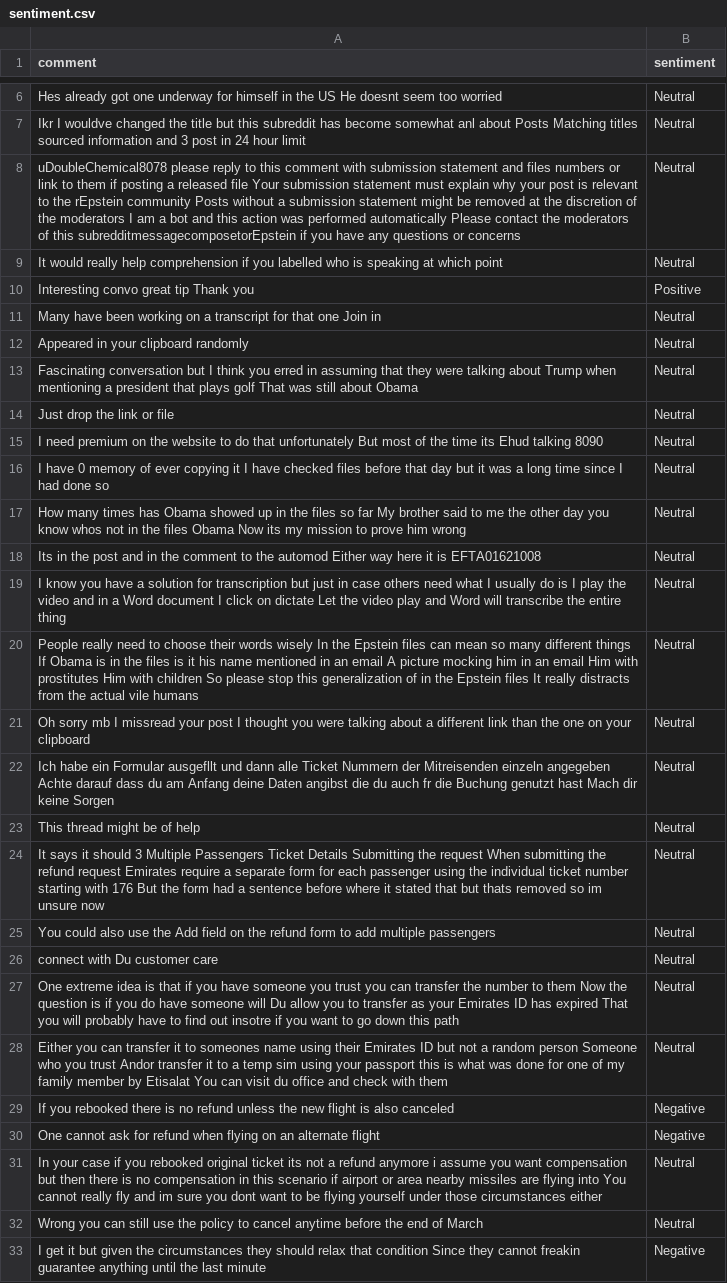
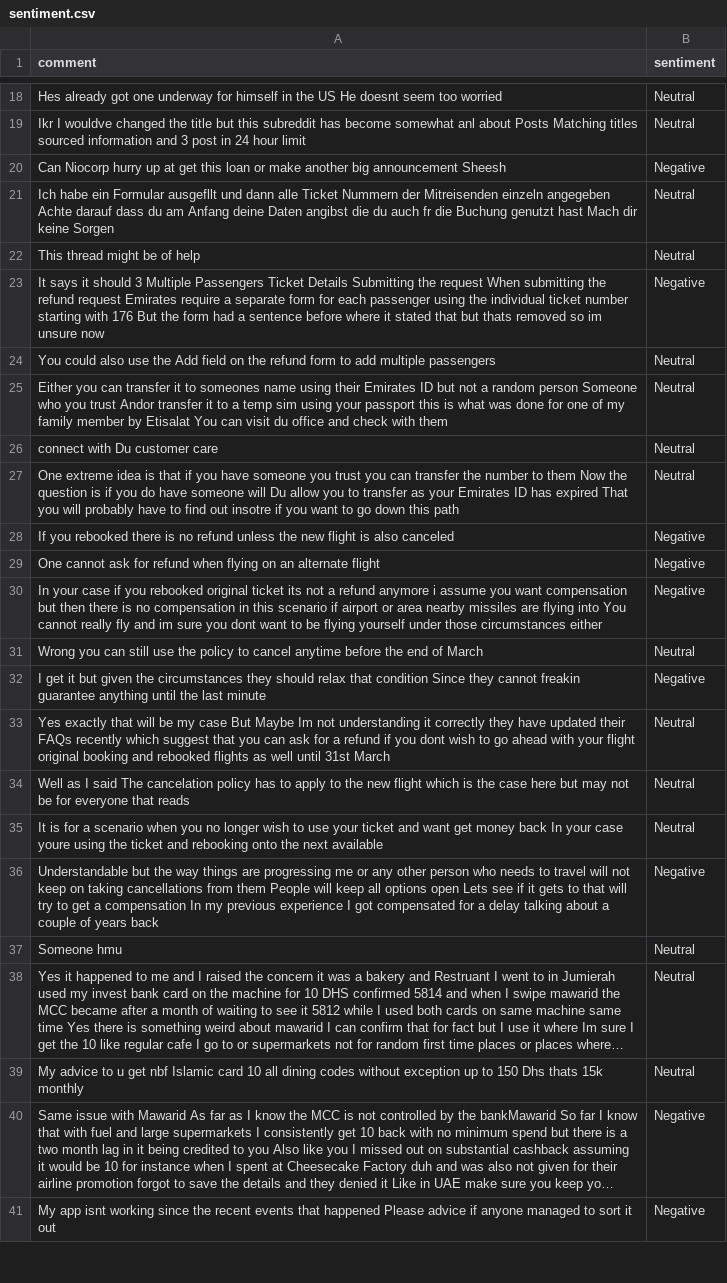
Before and after one commit to felixabraham670706/sentiment, a CSV file: sentiment.csv, drawn as a sheet; only a part is shown, gaps mark what is left out; the shorter side is filled out with more unchanged rows; long unchanged cells end in …; the diff covers the shown part only.

```diff
--- a/sentiment.csv
+++ b/sentiment.csv
@@ -7,26 +19,13 @@ Hes already got one underway for himself in the US He doesnt seem too worried,Ne
 Ikr I wouldve changed the title but this subreddit has become somewhat anl about Posts Matching titles sourced information and 3 post in 24 hour limit,Neutral
-uDoubleChemical8078 please reply to this comment with submission statement and files numbers or link to them if posting a released file Your submission statement must explain why your post is relevant to the rEpstein community Posts without a submission statement might be removed at the discretion of the moderators I am a bot and this action was performed automatically Please contact the moderators of this subredditmessagecomposetorEpstein if you have any questions or concerns,Neutral
-It would really help comprehension if you labelled who is speaking at which point,Neutral
-Interesting convo great tip Thank you,Positive
-Many have been working on a transcript for that one Join in,Neutral
-Appeared in your clipboard randomly,Neutral
-Fascinating conversation but I think you erred in assuming that they were talking about Trump when mentioning a president that plays golf That was still about Obama,Neutral
-Just drop the link or file,Neutral
-I need premium on the website to do that unfortunately But most of the time its Ehud talking 8090,Neutral
-I have 0 memory of ever copying it I have checked files before that day but it was a long time since I had done so,Neutral
-How many times has Obama showed up in the files so far My brother said to me the other day you know whos not in the files Obama Now its my mission to prove him wrong,Neutral
-Its in the post and in the comment to the automod Either way here it is EFTA01621008,Neutral
-I know you have a solution for transcription but just in case others need what I usually do is I play the video and in a Word document I click on dictate Let the video play and Word will transcribe the entire thing,Neutral
-People really need to choose their words wisely In the Epstein files can mean so many different things If Obama is in the files is it his name mentioned in an email A picture mocking him in an email Him with prostitutes Him with children So please stop this generalization of in the Epstein files It really distracts from the actual vile humans,Neutral
-Oh sorry mb I missread your post I thought you were talking about a different link than the one on your clipboard,Neutral
+Can Niocorp hurry up at get this loan or make another big announcement Sheesh,Negative
 Ich habe ein Formular ausgefllt und dann alle Ticket Nummern der Mitreisenden einzeln angegeben Achte darauf dass du am Anfang deine Daten angibst die du auch fr die Buchung genutzt hast Mach dir keine Sorgen,Neutral
 This thread might be of help,Neutral
-It says it should 3 Multiple Passengers Ticket Details Submitting the request When submitting the refund request Emirates require a separate form for each passenger using the individual ticket number starting with 176 But the form had a sentence before where it stated that but thats removed so im unsure now,Neutral
+It says it should 3 Multiple Passengers Ticket Details Submitting the request When submitting the refund request Emirates require a separate form for each passenger using the individual ticket number starting with 176 But the form had a sentence before where it stated that but thats removed so im unsure now,Negative
 You could also use the Add field on the refund form to add multiple passengers,Neutral
+Either you can transfer it to someones name using their Emirates ID but not a random person Someone who you trust Andor transfer it to a temp sim using your passport this is what was done for one of my family member by Etisalat You can visit du office and check with them,Neutral
 connect with Du customer care,Neutral
 One extreme idea is that if you have someone you trust you can transfer the number to them Now the question is if you do have someone will Du allow you to transfer as your Emirates ID has expired That you will probably have to find out insotre if you want to go down this path,Neutral
-Either you can transfer it to someones name using their Emirates ID but not a random person Someone who you trust Andor transfer it to a temp sim using your passport this is what was done for one of my family member by Etisalat You can visit du office and check with them,Neutral
 If you rebooked there is no refund unless the new flight is also canceled,Negative
 One cannot ask for refund when flying on an alternate flight,Negative
-In your case if you rebooked original ticket its not a refund anymore i assume you want compensation but then there is no compensation in this scenario if airport or area nearby missiles are flying into You cannot really fly and im sure you dont want to be flying yourself under those circumstances either,Neutral
+In your case if you rebooked original ticket its not a refund anymore i assume you want compensation but then there is no compensation in this scenario if airport or area nearby missiles are flying into You cannot really fly and im sure you dont want to be flying yourself under those circumstances either,Negative
 Wrong you can still use the policy to cancel anytime before the end of March,Neutral
```
Also changed, not shown: 15 added rows, 13 removed rows, 3 moved rows and 5 edited cells elsewhere in this file.
